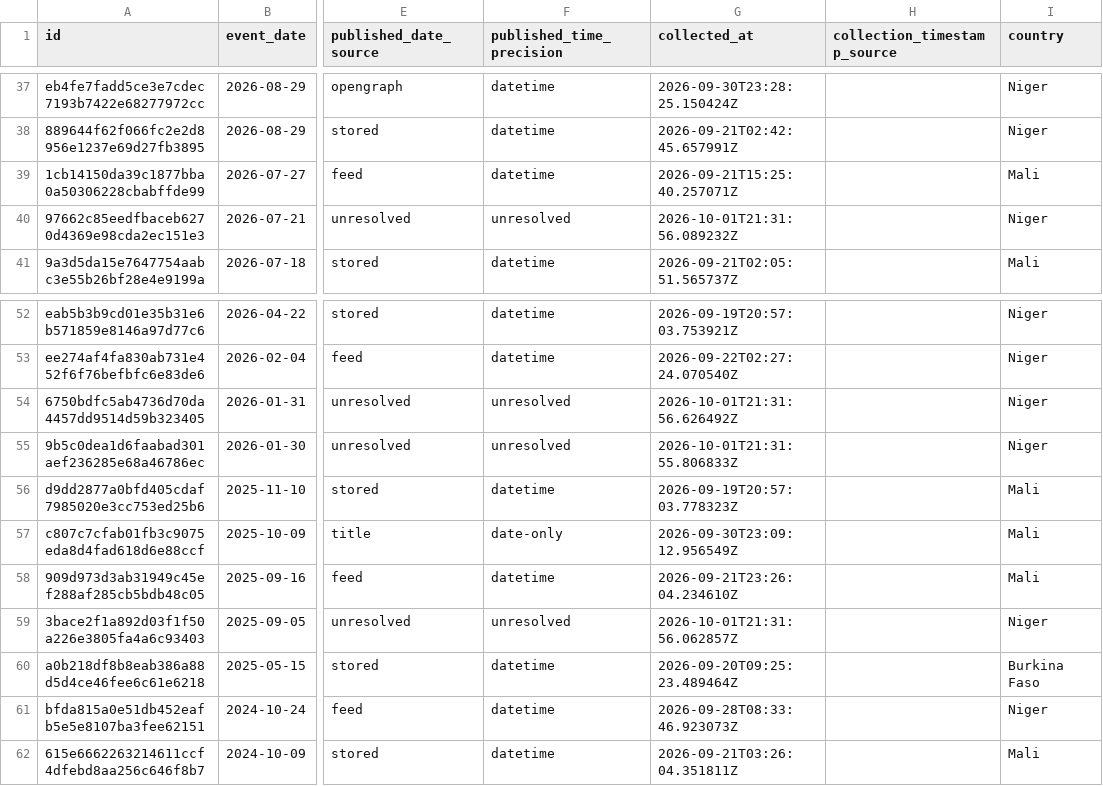
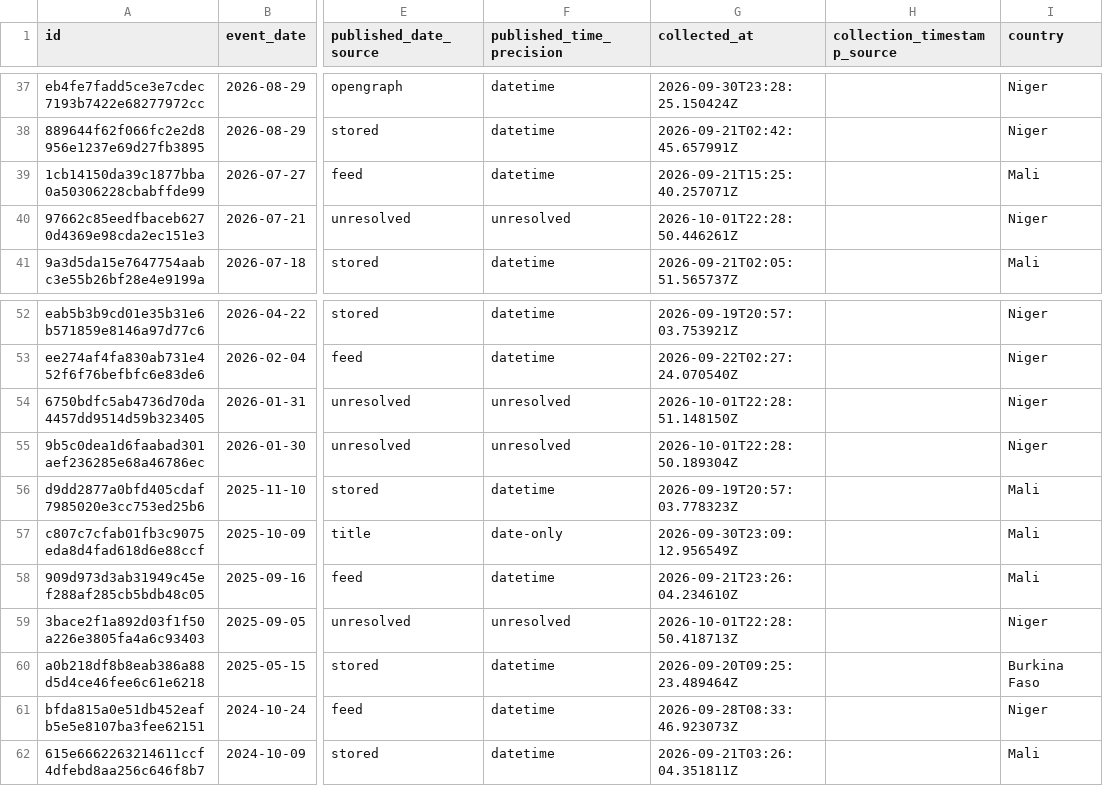
Before and after one commit to mosescosta33/sahel-data-collection, a CSV file: data/events.csv, drawn as a sheet; only a part is shown, gaps mark what is left out; the diff names each change by its address in the sheet, - before the commit and + after, or states it on an @@ line.

```diff
--- a/data/events.csv
+++ b/data/events.csv
-G40 (collected_at): 2026-10-01T21:31:56.089232Z
+G40 (collected_at): 2026-10-01T22:28:50.446261Z
-G54 (collected_at): 2026-10-01T21:31:56.626492Z
+G54 (collected_at): 2026-10-01T22:28:51.148150Z
-G55 (collected_at): 2026-10-01T21:31:55.806833Z
+G55 (collected_at): 2026-10-01T22:28:50.189304Z
-G59 (collected_at): 2026-10-01T21:31:56.062857Z
+G59 (collected_at): 2026-10-01T22:28:50.418713Z
```
Also changed, not shown: 17 other files.
